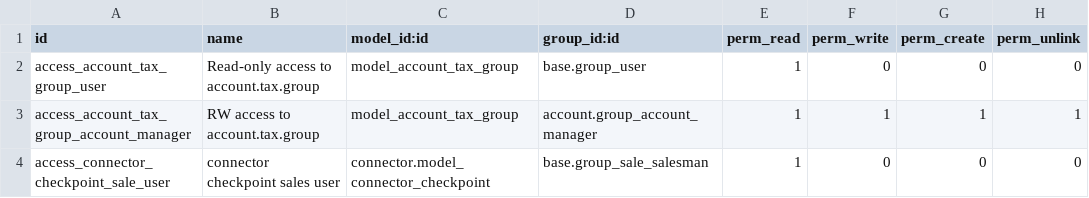
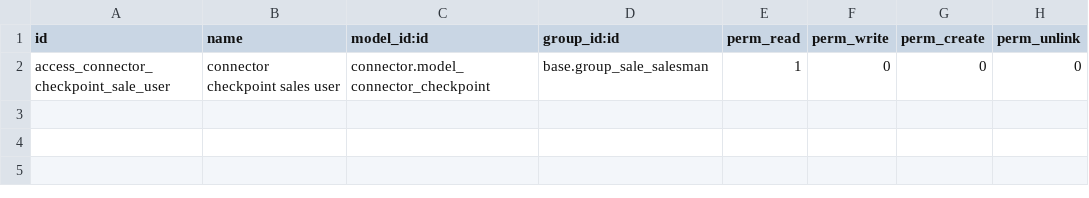
Before and after one commit to DeineTuer-GmbH/OCA_connector-ecommerce, a CSV file: connector_ecommerce/security/ir.model.access.csv, drawn as a sheet; the diff names each change by its address in the sheet, - before the commit and + after, or states it on an @@ line.

Commit message:
Remove account.tax.group, now exists in 'account'
Improve phrasing, short license headers, ...

Rename class Environment to ConnectorEnvironment

Following the upstream change

```diff
--- a/connector_ecommerce/security/ir.model.access.csv
+++ b/connector_ecommerce/security/ir.model.access.csv
-row 2: access_account_tax_group_user | Read-only access to account.tax.group | model_account_tax_group | base.group_user | 1 | 0 | 0 | 0
-row 3: access_account_tax_group_account_manager | RW access to account.tax.group | model_account_tax_group | account.group_account_manager | 1 | 1 | 1 | 1
```
Also changed, not shown: 20 other files.
